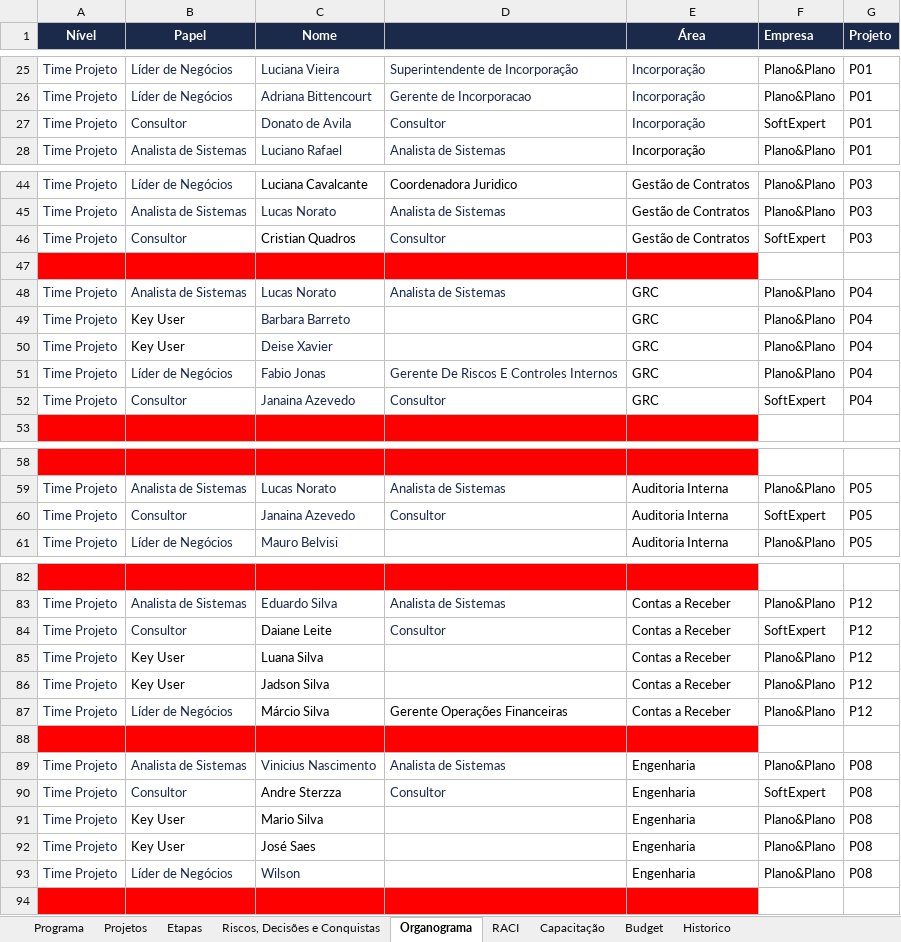
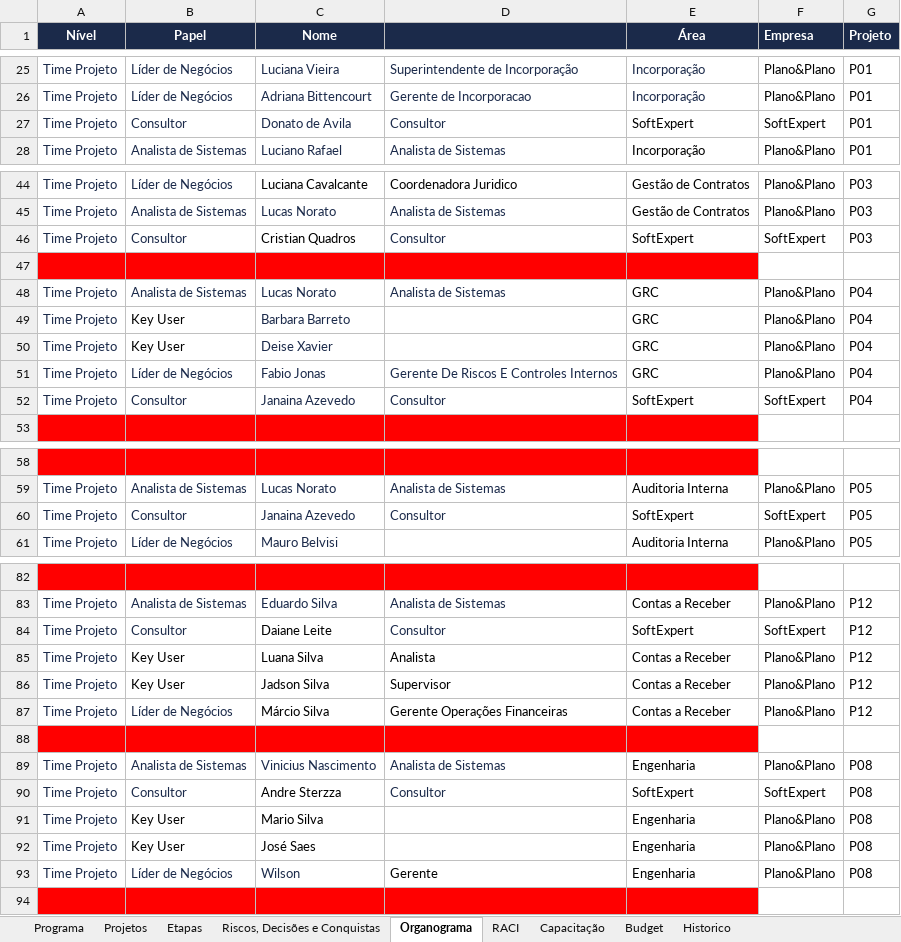
Before and after one commit to Lucas7Fernandes/Softexpert, an Excel workbook: template-softexpert.xlsx, sheet Organograma, drawn as a sheet; only a part is shown, gaps mark what is left out; values as stored, in another font and other column widths than the file's, no borders; the diff names each change by its address in the sheet, - before the commit and + after, or states it on an @@ line.

Commit message:
Atualização automática da planilha

```diff
--- a/template-softexpert.xlsx (sheet Organograma)
+++ b/template-softexpert.xlsx (sheet Organograma)
-E27 (Área): Incorporação
+E27 (Área): SoftExpert
-E27 text colour: #1B2A4A
+E27 text colour: black
-E46 (Área): Gestão de Contratos
+E46 (Área): SoftExpert
-E52 (Área): GRC
+E52 (Área): SoftExpert
-E60 (Área): Auditoria Interna
+E60 (Área): SoftExpert
-E84 (Área): Contas a Receber
+E84 (Área): SoftExpert
-D85: (empty)
+D85: Analista
-D86: (empty)
+D86: Supervisor
-E90 (Área): Engenharia
+E90 (Área): SoftExpert
-D93: (empty)
+D93: Gerente
```
